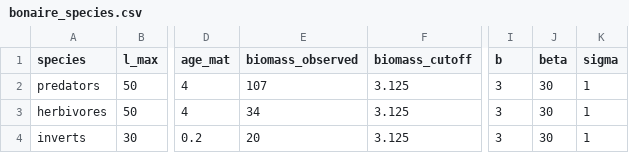
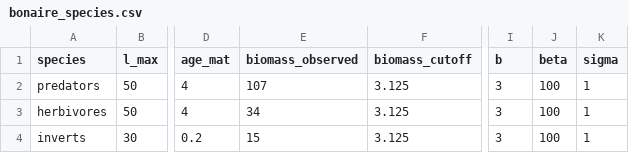
Before and after one commit to cmbeese/mizerReef, a CSV file: inst/bonaire_species.csv, drawn as a sheet; only a part is shown, gaps mark what is left out; the diff names each change by its address in the sheet, - before the commit and + after, or states it on an @@ line.

Commit message:
4 new steady states. bon1 - 2 times step profile, beta = 30, interactions 1,1,1 bon2 - 3 times constant profile, beta = 30, interactions 1,1,1 bon3 - 2 times step profile, beta = 100, interactions 0.33, 0.17, 0.5 bon4 - 3 times constant profile, beta = 100, interactions 0.33, 0.17, 0.5

```diff
--- a/inst/bonaire_species.csv
+++ b/inst/bonaire_species.csv
-J2:J4 (beta): 30
+J2:J4 (beta): 100
-E4 (biomass_observed): 20
+E4 (biomass_observed): 15
```
Also changed, not shown: 8 other files.
